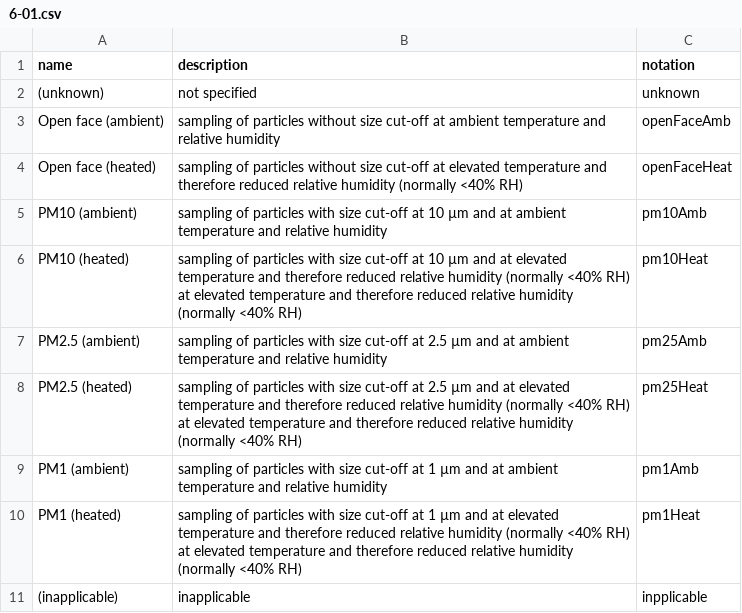
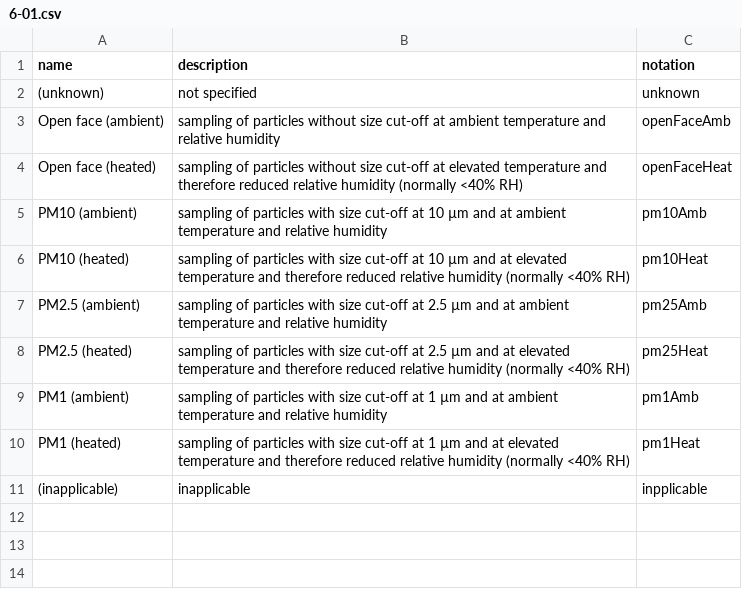
Before and after one commit to Money-Dr/wmds, a CSV file: tables_en/6-01.csv, drawn as a sheet.

Commit message:
Update 6-01.csv
correction of descriptions

```diff
--- a/tables_en/6-01.csv
+++ b/tables_en/6-01.csv
@@ -5,7 +5,7 @@ name,description,notation
 "PM10 (ambient)","sampling of particles with size cut-off at 10 µm and at ambient temperature and relative humidity","pm10Amb"
-"PM10 (heated)","sampling of particles with size cut-off at 10 µm and at elevated temperature and therefore reduced relative humidity (normally <40% RH) at elevated temperature and therefore reduced relative humidity (normally <40% RH)","pm10Heat"
+"PM10 (heated)","sampling of particles with size cut-off at 10 µm and at elevated temperature and therefore reduced relative humidity (normally <40% RH)","pm10Heat"
 "PM2.5 (ambient)","sampling of particles with size cut-off at 2.5 µm and at ambient temperature and relative humidity","pm25Amb"
-"PM2.5 (heated)","sampling of particles with size cut-off at 2.5 µm and at elevated temperature and therefore reduced relative humidity (normally <40% RH) at elevated temperature and therefore reduced relative humidity (normally <40% RH)","pm25Heat"
+"PM2.5 (heated)","sampling of particles with size cut-off at 2.5 µm and at elevated temperature and therefore reduced relative humidity (normally <40% RH)","pm25Heat"
 "PM1 (ambient)","sampling of particles with size cut-off at 1 µm and at ambient temperature and relative humidity","pm1Amb"
-"PM1 (heated)","sampling of particles with size cut-off at 1 µm and at elevated temperature and therefore reduced relative humidity (normally <40% RH) at elevated temperature and therefore reduced relative humidity (normally <40% RH)","pm1Heat"
+"PM1 (heated)","sampling of particles with size cut-off at 1 µm and at elevated temperature and therefore reduced relative humidity (normally <40% RH)","pm1Heat"
 "(inapplicable)","inapplicable","inpplicable"
```
